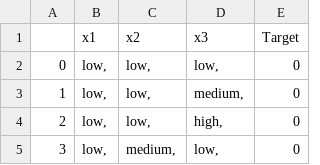
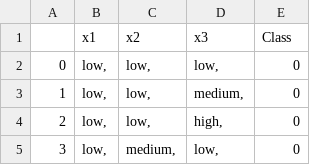
Before and after one commit to juelha/NeuroFuzzyRuleMiner, a CSV file: results/dummy3/dummy3_rules.csv, drawn as a sheet; only a part is shown.

```diff
--- a/results/dummy3/dummy3_rules.csv
+++ b/results/dummy3/dummy3_rules.csv
@@ -1,2 +1,2 @@
-,x1,x2,x3,Target
+,x1,x2,x3,Class
 0,"low,","low,","low,",0
```
Also changed, not shown: 30 other files.
